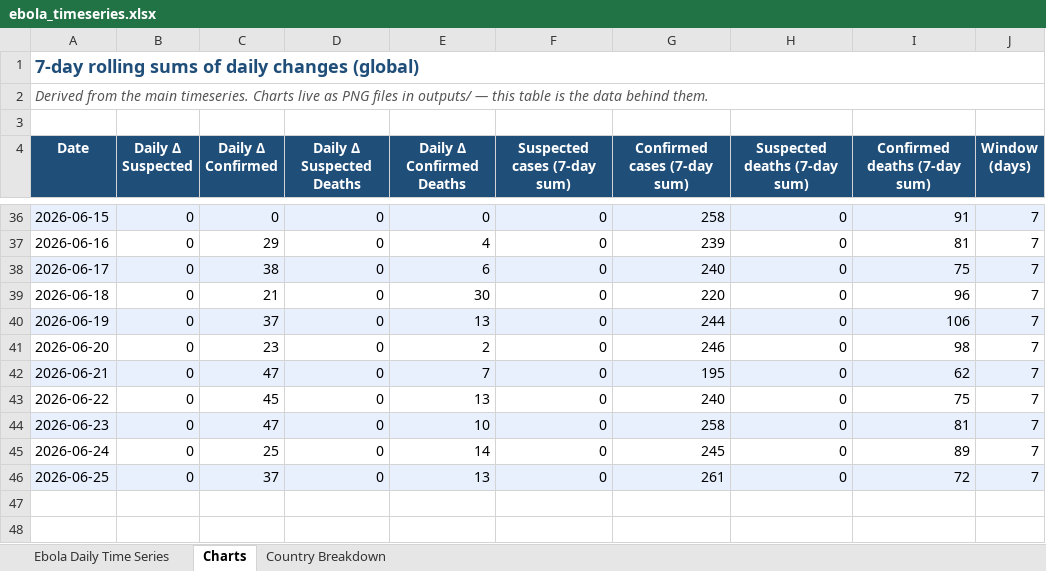
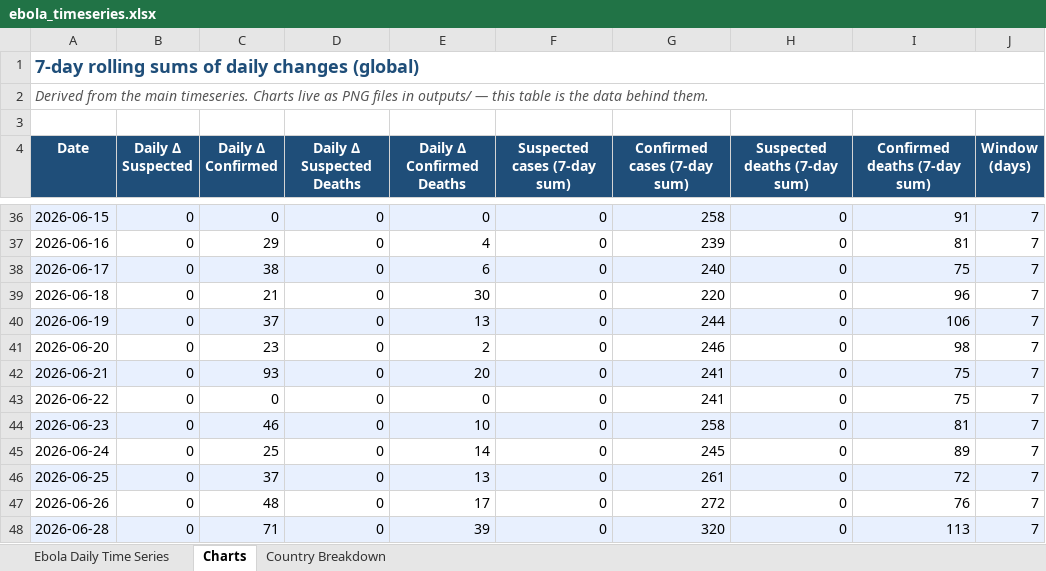
Before and after one commit to webbegole/ebola-bundibugyo-tracker-2026, an Excel workbook: outputs/ebola_timeseries.xlsx, sheet Charts, drawn as a sheet; only a part is shown, gaps mark what is left out; values as stored, in another font and other column widths than the file's, no borders; the diff names each change by its address in the sheet, - before the commit and + after, or states it on an @@ line.

Commit message:
Daily update 2026-06-28: WHO Sitrep 06 reconciles Jun 21 (DRC 1048/267); backfill Jun 26, append Jun 28 (global 1295/362, DRC CFR ~28%)

```diff
--- a/outputs/ebola_timeseries.xlsx (sheet Charts)
+++ b/outputs/ebola_timeseries.xlsx (sheet Charts)
-C42 (Daily Δ Confirmed): 47
+C42 (Daily Δ Confirmed): 93
-E42 (Daily Δ Confirmed Deaths): 7
+E42 (Daily Δ Confirmed Deaths): 20
-G42 (Confirmed cases (7-day sum)): 195
+G42 (Confirmed cases (7-day sum)): 241
-I42 (Confirmed deaths (7-day sum)): 62
+I42 (Confirmed deaths (7-day sum)): 75
-C43 (Daily Δ Confirmed): 45
+C43 (Daily Δ Confirmed): 0
-E43 (Daily Δ Confirmed Deaths): 13
+E43 (Daily Δ Confirmed Deaths): 0
-G43 (Confirmed cases (7-day sum)): 240
+G43 (Confirmed cases (7-day sum)): 241
-C44 (Daily Δ Confirmed): 47
+C44 (Daily Δ Confirmed): 46
+row 47: 2026-06-26 | 0 | 48 | 0 | 17 | 0 | 272 | 0 | 76 | 7
+row 48: 2026-06-28 | 0 | 71 | 0 | 39 | 0 | 320 | 0 | 113 | 7
```
Also changed, not shown: sheet Country Breakdown, sheet Ebola Daily Time Series, 7 other files.
